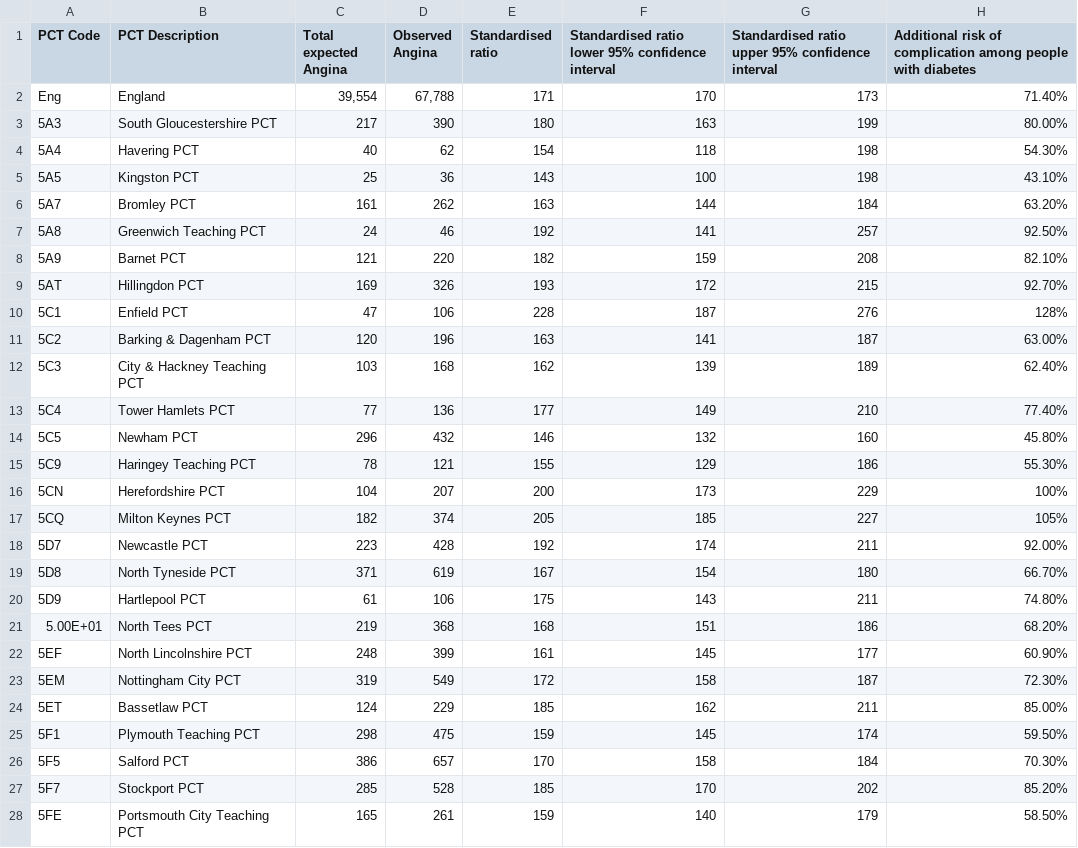
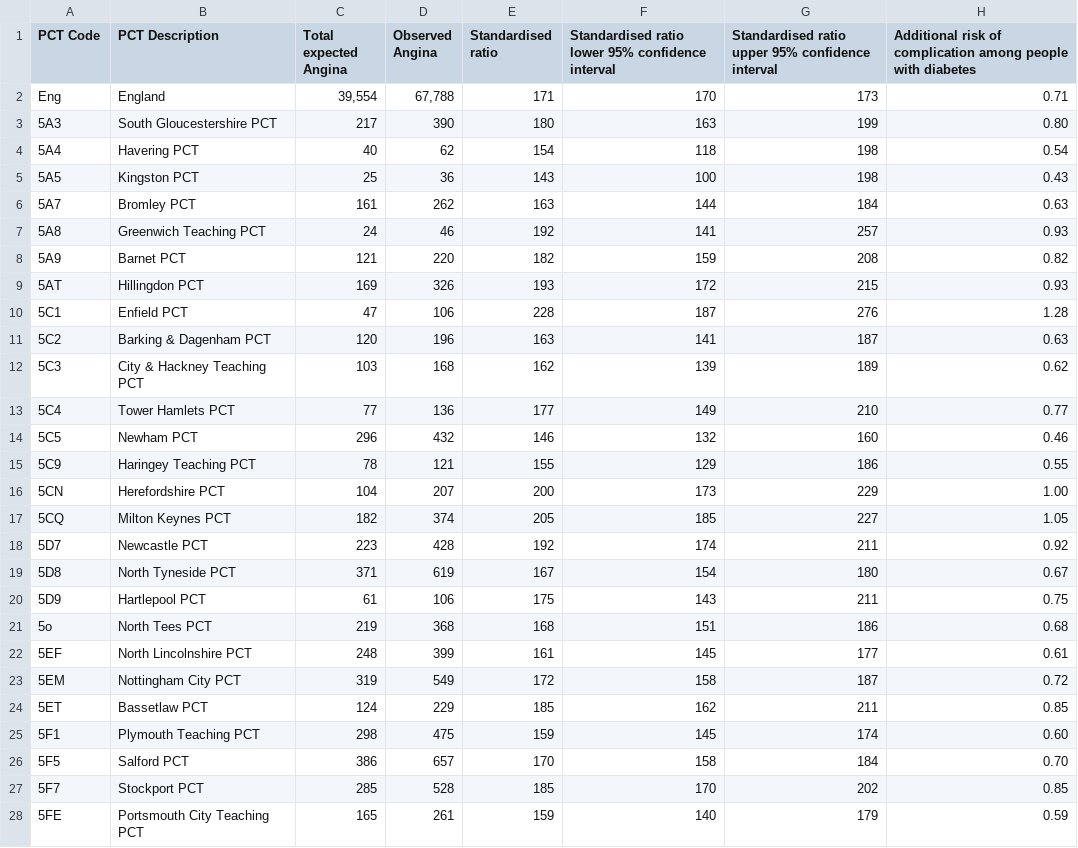
Before and after one commit to osiris22692/DV_RProject3, a CSV file: 01 Data/CSVs/2010-11_NDA_Rept2_Angina.csv, drawn as a sheet; only a part is shown; the diff covers the shown part only.

```diff
--- a/01 Data/CSVs/2010-11_NDA_Rept2_Angina.csv
+++ b/01 Data/CSVs/2010-11_NDA_Rept2_Angina.csv
@@ -1,28 +1,28 @@
 PCT Code,PCT Description,Total expected Angina,Observed Angina,Standardised ratio,Standardised ratio lower 95% confidence interval,Standardised ratio upper 95% confidence interval,Additional risk of complication among people with diabetes
-Eng,England,"39,554","67,788",171,170,173,71.40%
-5A3,South Gloucestershire PCT,217,390,180,163,199,80.00%
-5A4,Havering PCT,40,62,154,118,198,54.30%
-5A5,Kingston PCT,25,36,143,100,198,43.10%
-5A7,Bromley PCT,161,262,163,144,184,63.20%
-5A8,Greenwich Teaching PCT,24,46,192,141,257,92.50%
-5A9,Barnet PCT,121,220,182,159,208,82.10%
-5AT,Hillingdon PCT,169,326,193,172,215,92.70%
-5C1,Enfield PCT,47,106,228,187,276,128%
-5C2,Barking & Dagenham PCT,120,196,163,141,187,63.00%
-5C3,City & Hackney Teaching PCT,103,168,162,139,189,62.40%
-5C4,Tower Hamlets PCT,77,136,177,149,210,77.40%
-5C5,Newham PCT,296,432,146,132,160,45.80%
-5C9,Haringey Teaching PCT,78,121,155,129,186,55.30%
-5CN,Herefordshire PCT,104,207,200,173,229,100%
-5CQ,Milton Keynes PCT,182,374,205,185,227,105%
-5D7,Newcastle PCT,223,428,192,174,211,92.00%
-5D8,North Tyneside PCT,371,619,167,154,180,66.70%
-5D9,Hartlepool PCT,61,106,175,143,211,74.80%
-5.00E+01,North Tees PCT,219,368,168,151,186,68.20%
-5EF,North Lincolnshire PCT,248,399,161,145,177,60.90%
-5EM,Nottingham City PCT,319,549,172,158,187,72.30%
-5ET,Bassetlaw PCT,124,229,185,162,211,85.00%
-5F1,Plymouth Teaching PCT,298,475,159,145,174,59.50%
-5F5,Salford PCT,386,657,170,158,184,70.30%
-5F7,Stockport PCT,285,528,185,170,202,85.20%
-5FE,Portsmouth City Teaching PCT,165,261,159,140,179,58.50%
+Eng,England,"39,554","67,788",171,170,173,0.71
+5A3,South Gloucestershire PCT,217,390,180,163,199,0.80
+5A4,Havering PCT,40,62,154,118,198,0.54
+5A5,Kingston PCT,25,36,143,100,198,0.43
+5A7,Bromley PCT,161,262,163,144,184,0.63
+5A8,Greenwich Teaching PCT,24,46,192,141,257,0.93
+5A9,Barnet PCT,121,220,182,159,208,0.82
+5AT,Hillingdon PCT,169,326,193,172,215,0.93
+5C1,Enfield PCT,47,106,228,187,276,1.28
+5C2,Barking & Dagenham PCT,120,196,163,141,187,0.63
+5C3,City & Hackney Teaching PCT,103,168,162,139,189,0.62
+5C4,Tower Hamlets PCT,77,136,177,149,210,0.77
+5C5,Newham PCT,296,432,146,132,160,0.46
+5C9,Haringey Teaching PCT,78,121,155,129,186,0.55
+5CN,Herefordshire PCT,104,207,200,173,229,1.00
+5CQ,Milton Keynes PCT,182,374,205,185,227,1.05
+5D7,Newcastle PCT,223,428,192,174,211,0.92
+5D8,North Tyneside PCT,371,619,167,154,180,0.67
+5D9,Hartlepool PCT,61,106,175,143,211,0.75
+5o,North Tees PCT,219,368,168,151,186,0.68
+5EF,North Lincolnshire PCT,248,399,161,145,177,0.61
+5EM,Nottingham City PCT,319,549,172,158,187,0.72
+5ET,Bassetlaw PCT,124,229,185,162,211,0.85
+5F1,Plymouth Teaching PCT,298,475,159,145,174,0.60
+5F5,Salford PCT,386,657,170,158,184,0.70
+5F7,Stockport PCT,285,528,185,170,202,0.85
+5FE,Portsmouth City Teaching PCT,165,261,159,140,179,0.59
```
Also changed, not shown: 125 edited cells elsewhere in this file, 01 Data/CSVs/2010-11_NDA_Rept2_Heart _Failure.csv, 01 Data/CSVs/2010-11_NDA_Rept2_MI.csv, 5 other files.
